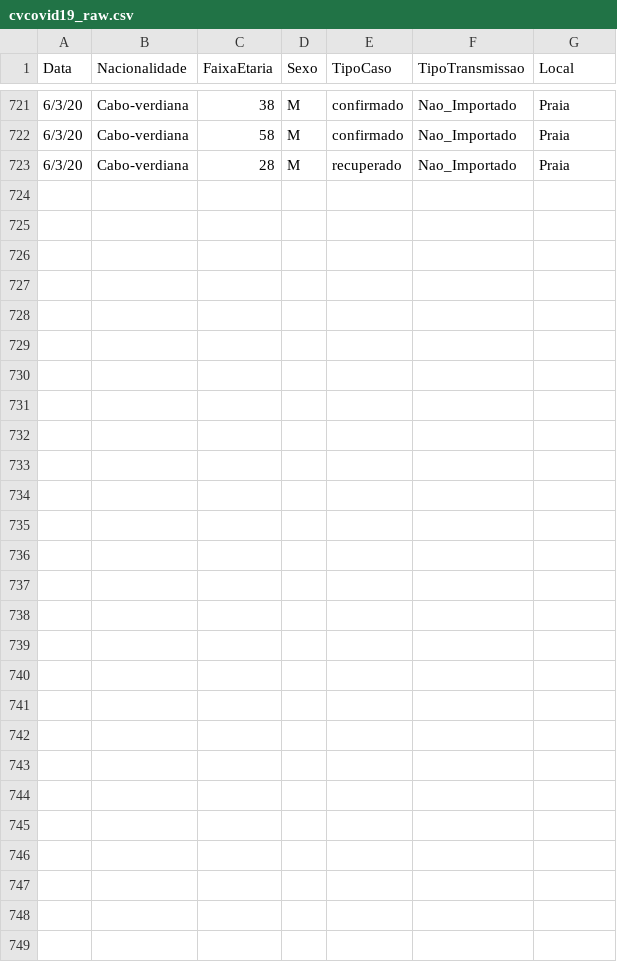
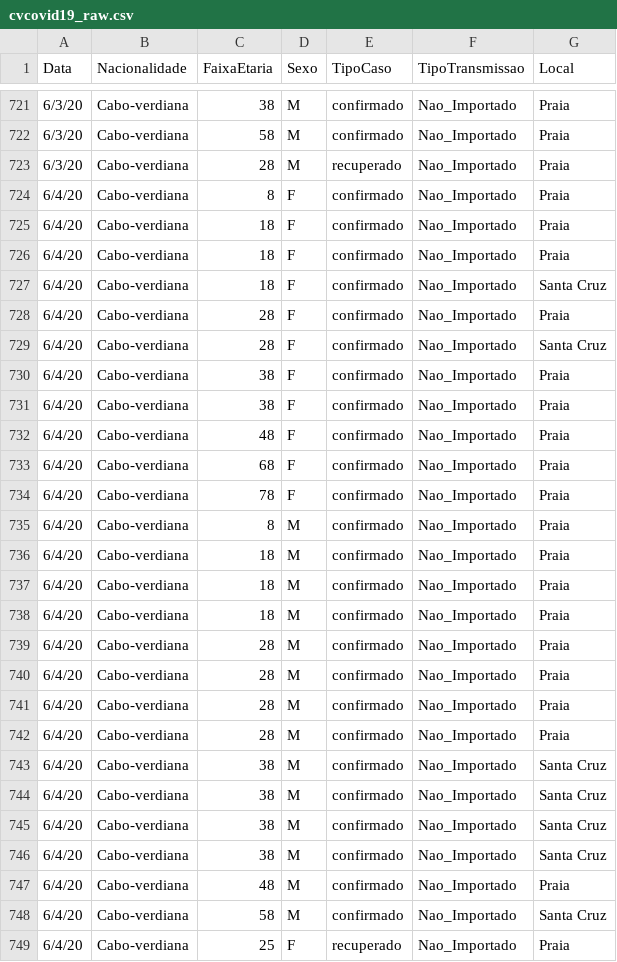
Before and after one commit to marovski/covid19cvdata, a CSV file: data-raw/csv/cvcovid19_raw.csv, drawn as a sheet; only a part is shown, gaps mark what is left out; the diff names each change by its address in the sheet, - before the commit and + after, or states it on an @@ line.

Commit message:
Update cvcovid19_raw.csv

```diff
--- a/data-raw/csv/cvcovid19_raw.csv
+++ b/data-raw/csv/cvcovid19_raw.csv
+row 724: 6/4/20 | Cabo-verdiana | 8 | F | confirmado | Nao_Importado | Praia
+row 725: 6/4/20 | Cabo-verdiana | 18 | F | confirmado | Nao_Importado | Praia
+row 726: 6/4/20 | Cabo-verdiana | 18 | F | confirmado | Nao_Importado | Praia
+row 727: 6/4/20 | Cabo-verdiana | 18 | F | confirmado | Nao_Importado | Santa Cruz
+row 728: 6/4/20 | Cabo-verdiana | 28 | F | confirmado | Nao_Importado | Praia
+row 729: 6/4/20 | Cabo-verdiana | 28 | F | confirmado | Nao_Importado | Santa Cruz
+row 730: 6/4/20 | Cabo-verdiana | 38 | F | confirmado | Nao_Importado | Praia
+row 731: 6/4/20 | Cabo-verdiana | 38 | F | confirmado | Nao_Importado | Praia
+row 732: 6/4/20 | Cabo-verdiana | 48 | F | confirmado | Nao_Importado | Praia
+row 733: 6/4/20 | Cabo-verdiana | 68 | F | confirmado | Nao_Importado | Praia
+row 734: 6/4/20 | Cabo-verdiana | 78 | F | confirmado | Nao_Importado | Praia
+row 735: 6/4/20 | Cabo-verdiana | 8 | M | confirmado | Nao_Importado | Praia
+row 736: 6/4/20 | Cabo-verdiana | 18 | M | confirmado | Nao_Importado | Praia
+row 737: 6/4/20 | Cabo-verdiana | 18 | M | confirmado | Nao_Importado | Praia
+row 738: 6/4/20 | Cabo-verdiana | 18 | M | confirmado | Nao_Importado | Praia
+row 739: 6/4/20 | Cabo-verdiana | 28 | M | confirmado | Nao_Importado | Praia
+row 740: 6/4/20 | Cabo-verdiana | 28 | M | confirmado | Nao_Importado | Praia
+row 741: 6/4/20 | Cabo-verdiana | 28 | M | confirmado | Nao_Importado | Praia
+row 742: 6/4/20 | Cabo-verdiana | 28 | M | confirmado | Nao_Importado | Praia
+row 743: 6/4/20 | Cabo-verdiana | 38 | M | confirmado | Nao_Importado | Santa Cruz
+row 744: 6/4/20 | Cabo-verdiana | 38 | M | confirmado | Nao_Importado | Santa Cruz
+row 745: 6/4/20 | Cabo-verdiana | 38 | M | confirmado | Nao_Importado | Santa Cruz
+row 746: 6/4/20 | Cabo-verdiana | 38 | M | confirmado | Nao_Importado | Santa Cruz
+row 747: 6/4/20 | Cabo-verdiana | 48 | M | confirmado | Nao_Importado | Praia
+row 748: 6/4/20 | Cabo-verdiana | 58 | M | confirmado | Nao_Importado | Santa Cruz
+row 749: 6/4/20 | Cabo-verdiana | 25 | F | recuperado | Nao_Importado | Praia
```
